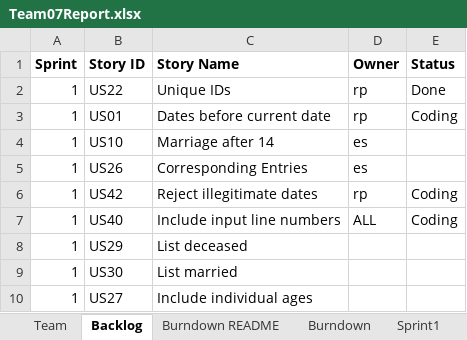
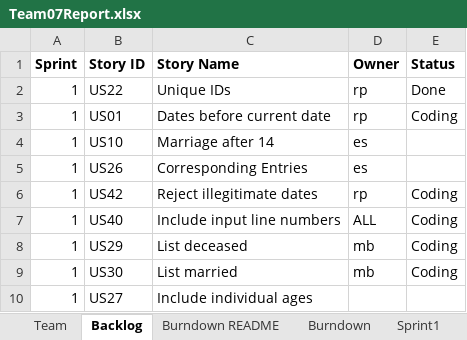
Before and after one commit to mattbayne/CS-555-Project-Group-7, an Excel workbook: Team07Report.xlsx, sheet Backlog, drawn as a sheet; values as stored, in another font and other column widths than the file's, no borders; the diff names each change by its address in the sheet, - before the commit and + after, or states it on an @@ line.

```diff
--- a/Team07Report.xlsx (sheet Backlog)
+++ b/Team07Report.xlsx (sheet Backlog)
-D8:D9 (Owner): (empty)
+D8:D9 (Owner): mb
-E8:E9 (Status): (empty)
+E8:E9 (Status): Coding
```
Also changed, not shown: sheet Sprint1, sheet Team.
